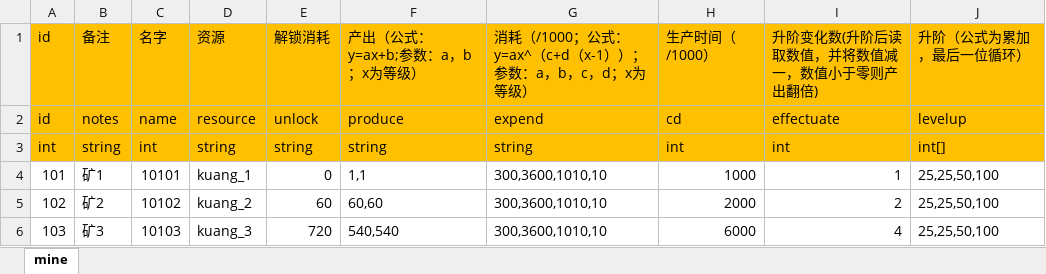
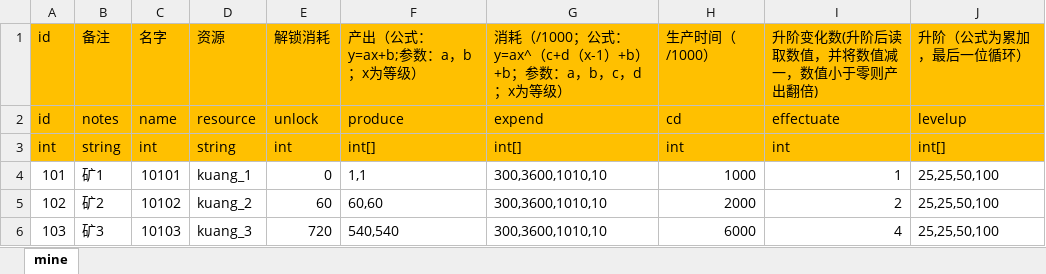
Before and after one commit to maziliang-code/RippleMinerTycoon, an Excel workbook: excel/mine.xlsx, sheet mine, drawn as a sheet; values as stored, in another font and other column widths than the file's, no borders; the diff names each change by its address in the sheet, - before the commit and + after, or states it on an @@ line.

```diff
--- a/excel/mine.xlsx (sheet mine)
+++ b/excel/mine.xlsx (sheet mine)
-G1: …c+d（x-1））；参数：…
+G1: …c+d（x-1）+b）+b；参数：…
-E3: string
+E3: int
-F3: string
+F3: int[]
-G3: string
+G3: int[]
```
Also changed, not shown: excel/advertisement.xlsx, excel/constant.xlsx, 3 other files.
